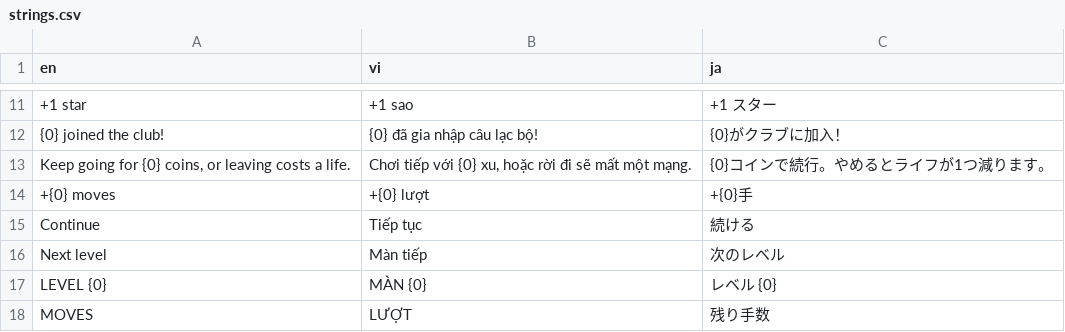
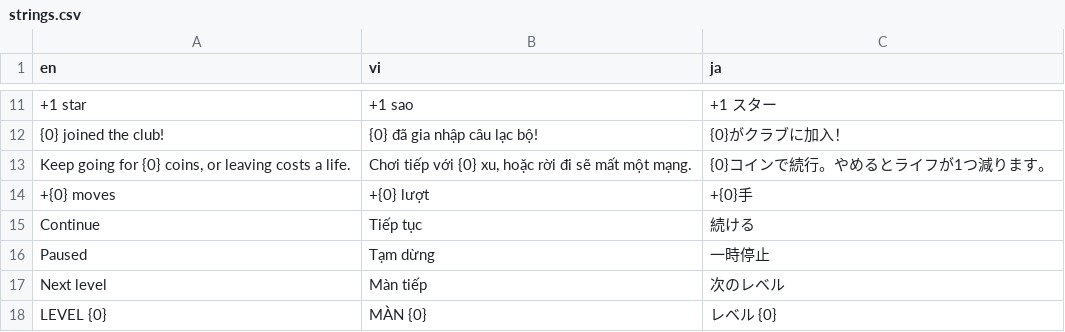
Before and after one commit to tranvantruongdev/cadence-club, a CSV file: Assets/_Game/Resources/MasterData/strings.csv, drawn as a sheet; only a part is shown, gaps mark what is left out; the shorter side is filled out with more unchanged rows.

Commit message:
Persist pending losses and defer exits through board animations
Queue Back/Home until board animation completes and expose localized pause/resume. Save schema v3 records pending loss, Continue clears it after purchase, and Retry/Home/boot charge one life exactly once. Backport save recovery and gate release builds.

```diff
--- a/Assets/_Game/Resources/MasterData/strings.csv
+++ b/Assets/_Game/Resources/MasterData/strings.csv
@@ -15,2 +15,3 @@
 "Continue","Tiếp tục","続ける"
+"Paused","Tạm dừng","一時停止"
 "Next level","Màn tiếp","次のレベル"
```
Also changed, not shown: 15 other files.
